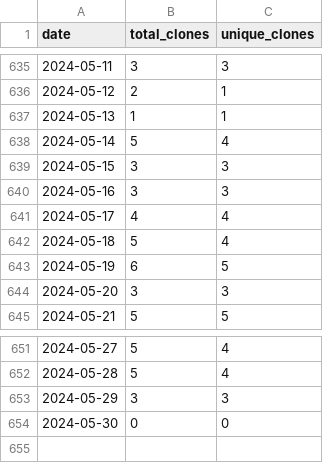
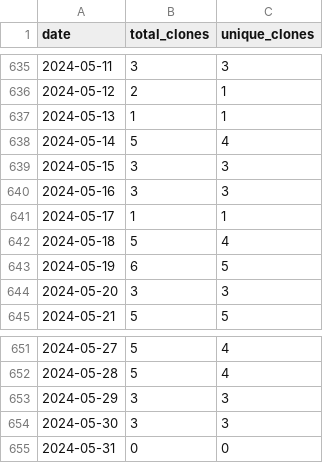
Before and after one commit to wumphlett/COMP-5660, a CSV file: .traffic/clones.csv, drawn as a sheet; only a part is shown, gaps mark what is left out.

Commit message:
Updating repository traffic

```diff
--- a/.traffic/clones.csv
+++ b/.traffic/clones.csv
@@ -640,3 +640,3 @@ date,total_clones,unique_clones
 2024-05-16,3,3
-2024-05-17,4,4
+2024-05-17,1,1
 2024-05-18,5,4
@@ -653,2 +653,3 @@ date,total_clones,unique_clones
 2024-05-29,3,3
-2024-05-30,0,0
+2024-05-30,3,3
+2024-05-31,0,0
```
Also changed, not shown: .traffic/views.csv, 3 other files.
